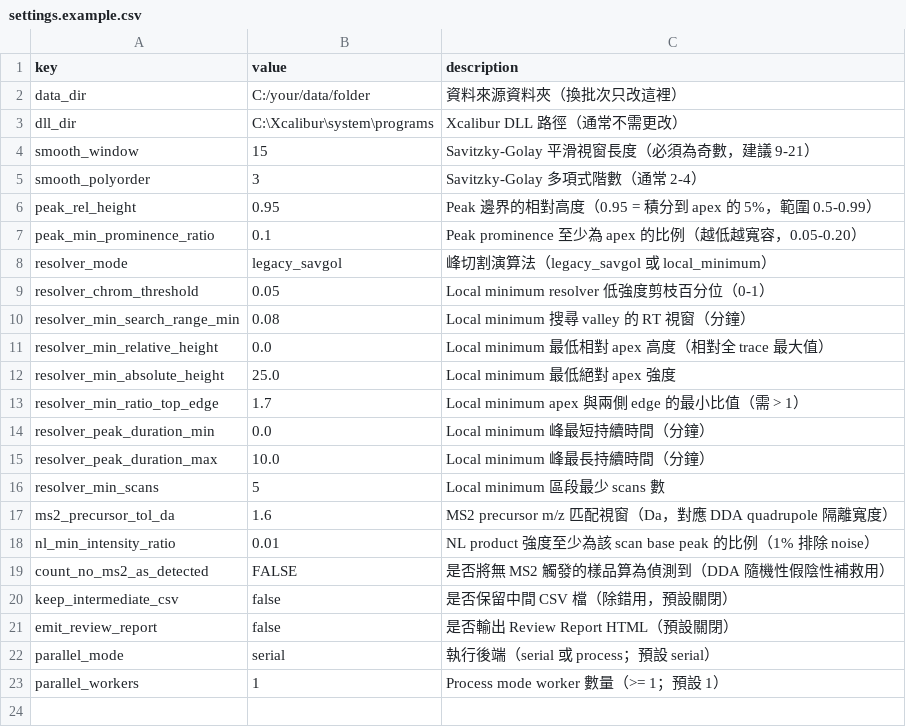
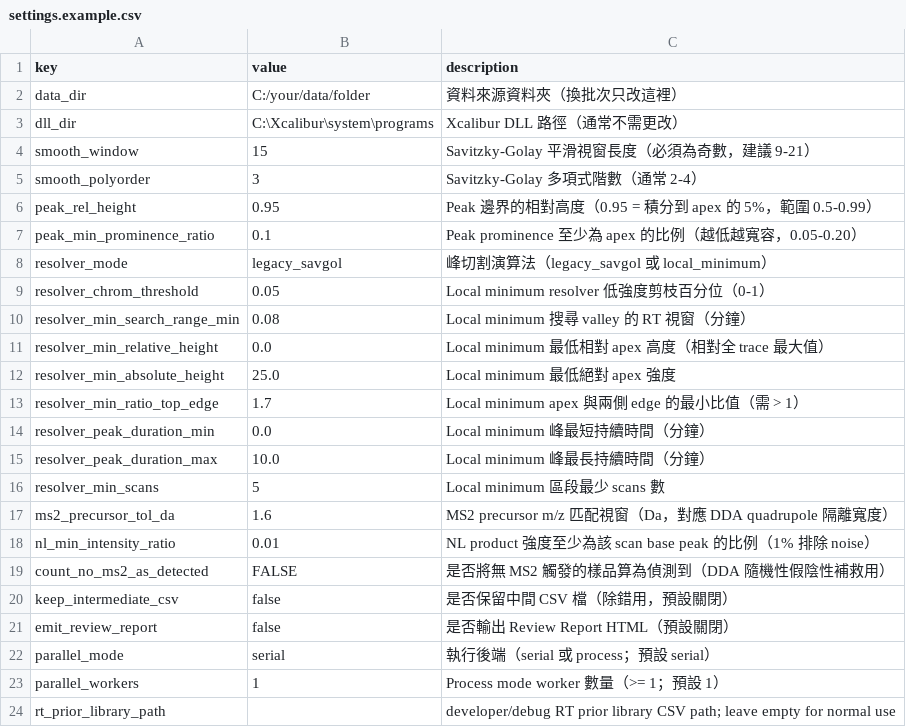
Before and after one commit to Chao-hu-Lab/XIC_Extractor, a CSV file: config/settings.example.csv, drawn as a sheet; the diff names each change by its address in the sheet, - before the commit and + after, or states it on an @@ line.

Commit message:
docs: demote RT prior library to debug surface

```diff
--- a/config/settings.example.csv
+++ b/config/settings.example.csv
+row 24: rt_prior_library_path |  | developer/debug RT prior library CSV path; leave empty for normal use
```
Also changed, not shown: 5 other files.
